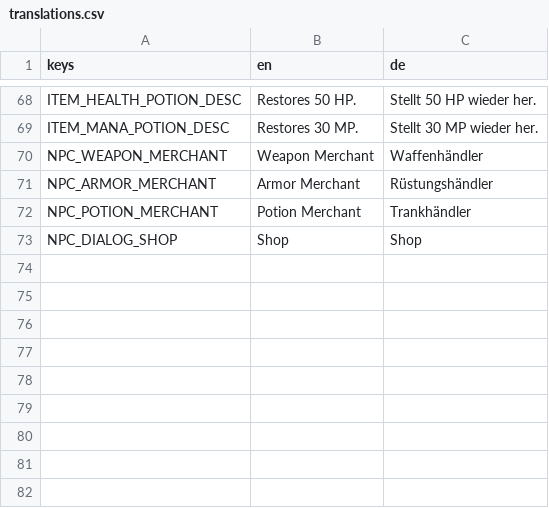
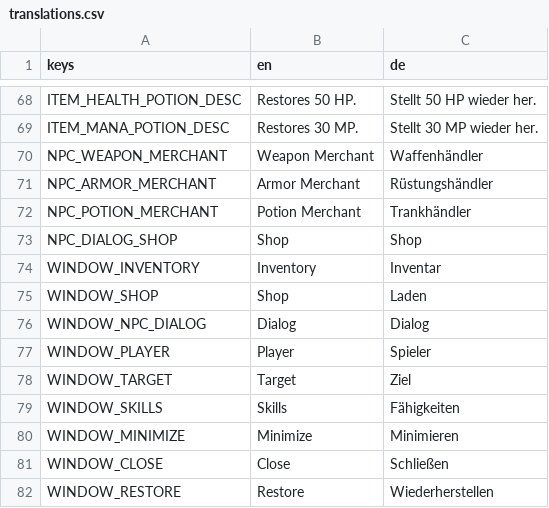
Before and after one commit to uthoffp/FlyAgain, a CSV file: client/translations/translations.csv, drawn as a sheet; only a part is shown, gaps mark what is left out.

```diff
--- a/client/translations/translations.csv
+++ b/client/translations/translations.csv
@@ -73 +73,10 @@ NPC_POTION_MERCHANT,Potion Merchant,Trankhändler
 NPC_DIALOG_SHOP,Shop,Shop
+WINDOW_INVENTORY,Inventory,Inventar
+WINDOW_SHOP,Shop,Laden
+WINDOW_NPC_DIALOG,Dialog,Dialog
+WINDOW_PLAYER,Player,Spieler
+WINDOW_TARGET,Target,Ziel
+WINDOW_SKILLS,Skills,Fähigkeiten
+WINDOW_MINIMIZE,Minimize,Minimieren
+WINDOW_CLOSE,Close,Schließen
+WINDOW_RESTORE,Restore,Wiederherstellen
```
